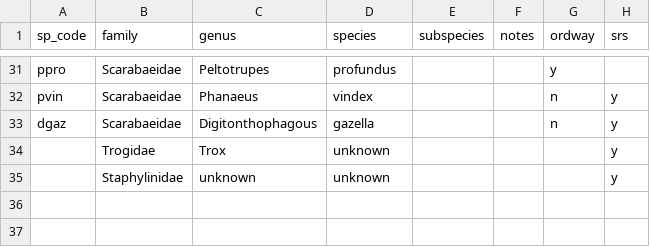
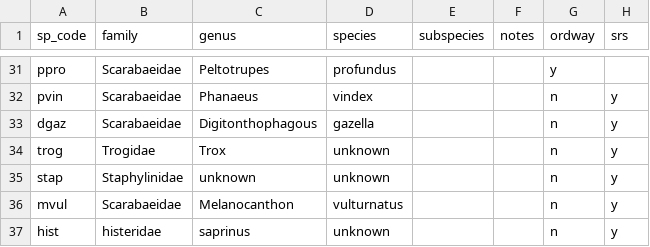
Before and after one commit to BrunaLab/corridor_beetles, a CSV file: corridor_docs/eric_ms_thesis/ms_data/data_raw/species_codes.csv, drawn as a sheet; only a part is shown, gaps mark what is left out.

```diff
--- a/corridor_docs/eric_ms_thesis/ms_data/data_raw/species_codes.csv
+++ b/corridor_docs/eric_ms_thesis/ms_data/data_raw/species_codes.csv
@@ -33,3 +33,5 @@ pvin,Scarabaeidae,Phanaeus,vindex,,,n,y
 dgaz,Scarabaeidae,Digitonthophagous,gazella,,,n,y
-,Trogidae,Trox,unknown,,,,y
-,Staphylinidae,unknown,unknown,,,,y
+trog,Trogidae,Trox,unknown,,,n,y
+stap,Staphylinidae,unknown,unknown,,,n,y
+mvul,Scarabaeidae,Melanocanthon,vulturnatus,,,n,y
+hist,histeridae,saprinus,unknown,,,n,y
```
Also changed, not shown: corridor_docs/eric_ms_thesis/ms_data/data_raw/beetle_counts.csv.
